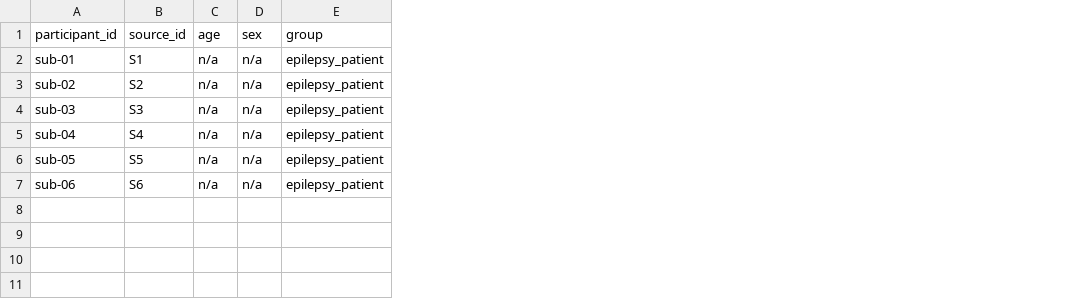
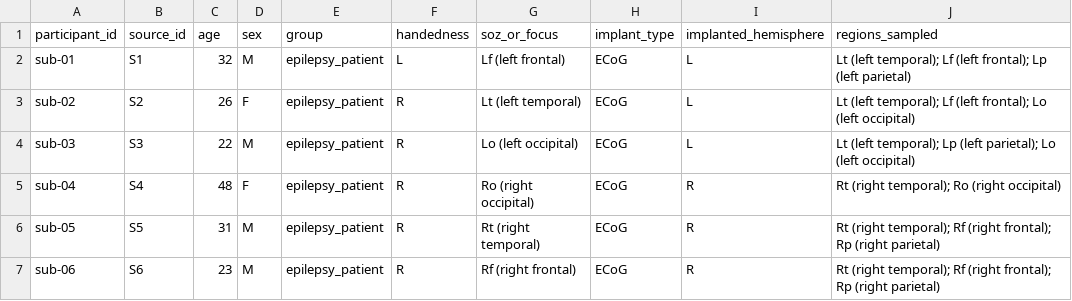
Before and after one commit to nemarDatasets/nm000395, a TSV file: participants.tsv, drawn as a sheet; the diff names each change by its address in the sheet, - before the commit and + after, or states it on an @@ line.

Commit message:
Add participant age, sex, handedness, seizure focus and grid regions (Si et al. 2017 SI Table S2), PMC link, and README section on recording, reference and localisation
Text and sidecar metadata only, from batch3/enrich (ieeg-nemar campaign, 2026-10-08). No data file changed; no coordinates changed or relabelled.

```diff
--- a/participants.tsv
+++ b/participants.tsv
+column F (handedness), rows 2-7: L | R | R | R | R | R
+column G (soz_or_focus), rows 2-7: Lf (left frontal) | Lt (left temporal) | Lo (left occipital) | Ro (right occipital) | Rt (right temporal) | Rf (right frontal)
+column H (implant_type), rows 2-7: all ECoG
+column I (implanted_hemisphere), rows 2-7: L | L | L | R | R | R
+column J (regions_sampled), rows 2-7: Lt (left temporal); Lf (left frontal); Lp (left parietal) | Lt (left temporal); Lf (left frontal); Lo (left occipital) | Lt (left temporal); Lp (left parietal); Lo (left occipital) | Rt (right temporal); Ro (right occipital) | Rt (right temporal); Rf (right frontal); Rp (right parietal) | Rt (right temporal); Rf (right frontal); Rp (right parietal)
-C2 (age): n/a
+C2 (age): 32
-D2 (sex): n/a
+D2 (sex): M
-C3 (age): n/a
+C3 (age): 26
-D3 (sex): n/a
+D3 (sex): F
-C4 (age): n/a
+C4 (age): 22
-D4 (sex): n/a
+D4 (sex): M
-C5 (age): n/a
+C5 (age): 48
-D5 (sex): n/a
+D5 (sex): F
-C6 (age): n/a
+C6 (age): 31
-D6:D7 (sex): n/a
+D6:D7 (sex): M
-C7 (age): n/a
+C7 (age): 23
```
Also changed, not shown: 3 other files.
